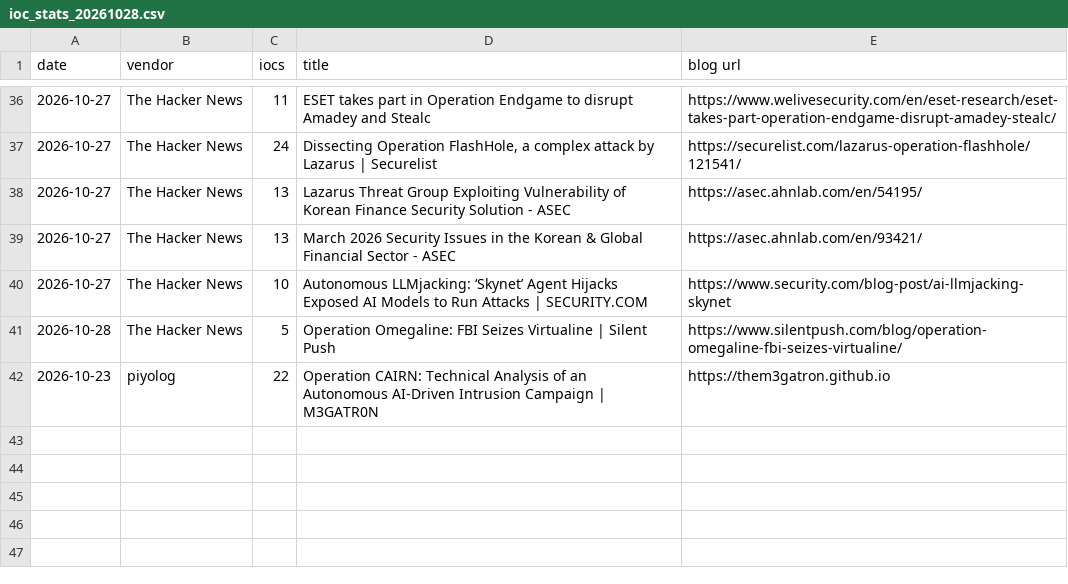
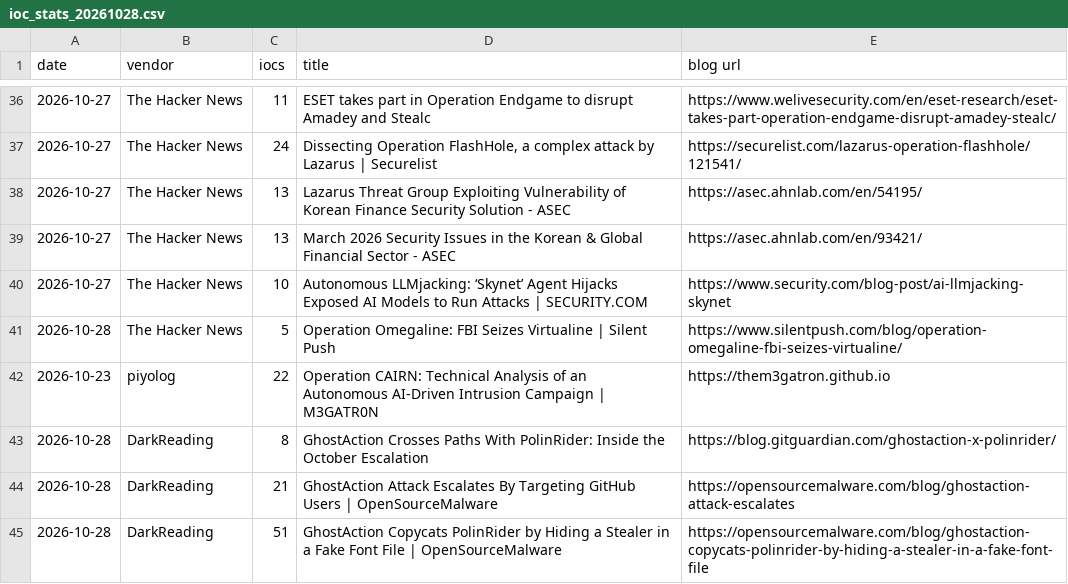
Before and after one commit to fukusuket/fukusuket.github.io, a CSV file: 2026/10/ioc_stats_20261028.csv, drawn as a sheet; only a part is shown, gaps mark what is left out; the diff names each change by its address in the sheet, - before the commit and + after, or states it on an @@ line.

```diff
--- a/2026/10/ioc_stats_20261028.csv
+++ b/2026/10/ioc_stats_20261028.csv
+row 43: 2026-10-28 | DarkReading | 8 | GhostAction Crosses Paths With PolinRider: Inside the October Escalation | https://blog.gitguardian.com/ghostaction-x-polinrider/
+row 44: 2026-10-28 | DarkReading | 21 | GhostAction Attack Escalates By Targeting GitHub Users | OpenSourceMalware | https://opensourcemalware.com/blog/ghostaction-attack-escalates
+row 45: 2026-10-28 | DarkReading | 51 | GhostAction Copycats PolinRider by Hiding a Stealer in a Fake Font File | OpenSourceMalware | https://opensourcemalware.com/blog/ghostaction-copycats-polinrider-by-hiding-a-stealer-in-a-fake-font-file
```
Also changed, not shown: 1 other file.
